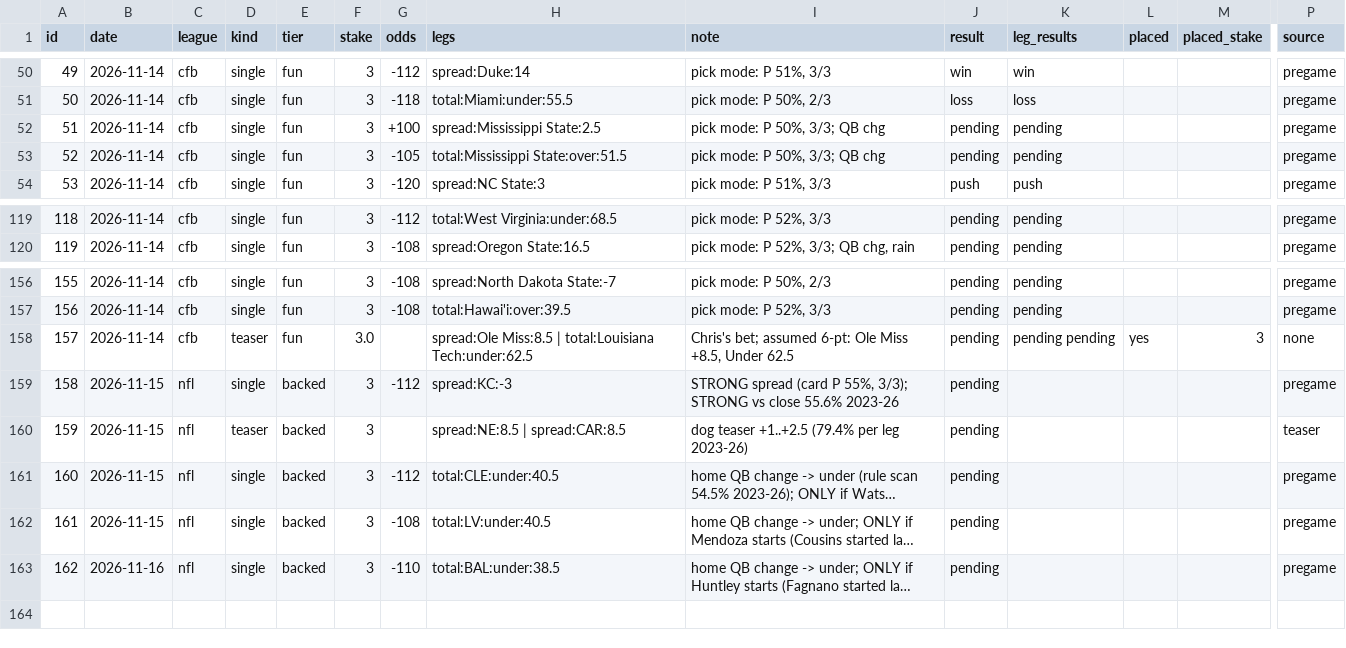
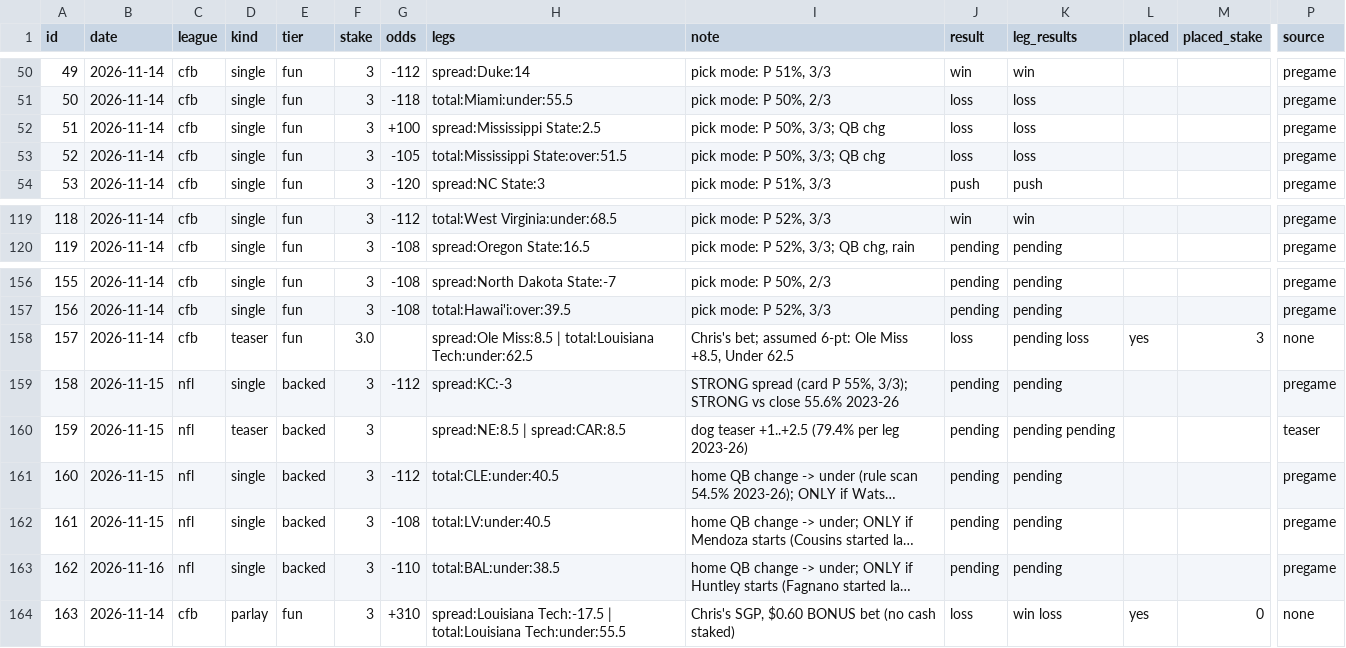
Before and after one commit to g5dsfss7yk-debug/chrisgantt-site, a CSV file: football-model/picks/recs.csv, drawn as a sheet; only a part is shown, gaps mark what is left out; long unchanged cells end in …; rows hold the shown columns only; the diff covers the shown part only; the diff names each change by its address in the sheet, - before the commit and + after, or states it on an @@ line.

```diff
--- a/football-model/picks/recs.csv
+++ b/football-model/picks/recs.csv
-J52:J53 (result): pending
+J52:J53 (result): loss
-K52:K53 (leg_results): pending
+K52:K53 (leg_results): loss
-J119 (result): pending
+J119 (result): win
-K119 (leg_results): pending
+K119 (leg_results): win
-J158 (result): pending
+J158 (result): loss
-K158 (leg_results): pending pending
+K158 (leg_results): pending loss
-K159 (leg_results): (empty)
+K159 (leg_results): pending
-K160 (leg_results): (empty)
+K160 (leg_results): pending pending
-K161:K163 (leg_results): (empty)
+K161:K163 (leg_results): pending
+row 164: 163 | 2026-11-14 | cfb | parlay | fun | 3 | +310 | spread:Louisiana Tech:-17.5 | total:Louisiana Tech:under:55.5 | Chris's SGP, $0.60 BONUS bet (no cash staked) | loss | win loss | yes | 0 | none
```
Also changed, not shown: 87 edited cells elsewhere in this file.
